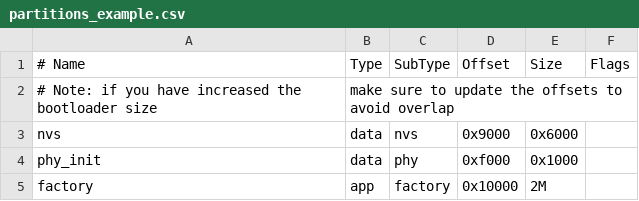
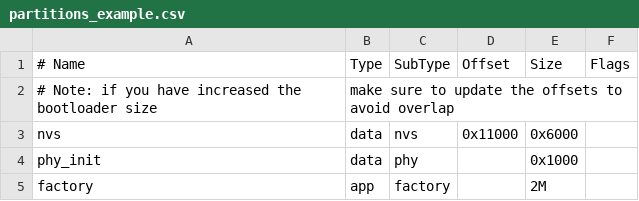
Before and after one commit to w809291634/idf_v555_my_exps, a CSV file: Template/base_template_p4/partitions_example.csv, drawn as a sheet.

Commit message:
[Template/base_template_p4] 修改 调整ESP32-P4分区表及控制台配置
调整分区表偏移以适配较大的bootloader，修改nvs分区偏移，自动计算phy_init和factory分区偏移
配置自定义UART控制台（GPIO37/38，961200波特率），更新CODE_WIKI文档说明相关配置及分区表调整原因

```diff
--- a/Template/base_template_p4/partitions_example.csv
+++ b/Template/base_template_p4/partitions_example.csv
@@ -2,4 +2,4 @@
 # Note: if you have increased the bootloader size, make sure to update the offsets to avoid overlap
-nvs,      data, nvs,     0x9000,  0x6000,
-phy_init, data, phy,     0xf000,  0x1000,
-factory,  app,  factory, 0x10000, 2M,
+nvs,      data, nvs,     0x11000,  0x6000,
+phy_init, data, phy,     ,        0x1000,
+factory,  app,  factory, ,        2M,
```
Also changed, not shown: 2 other files.
